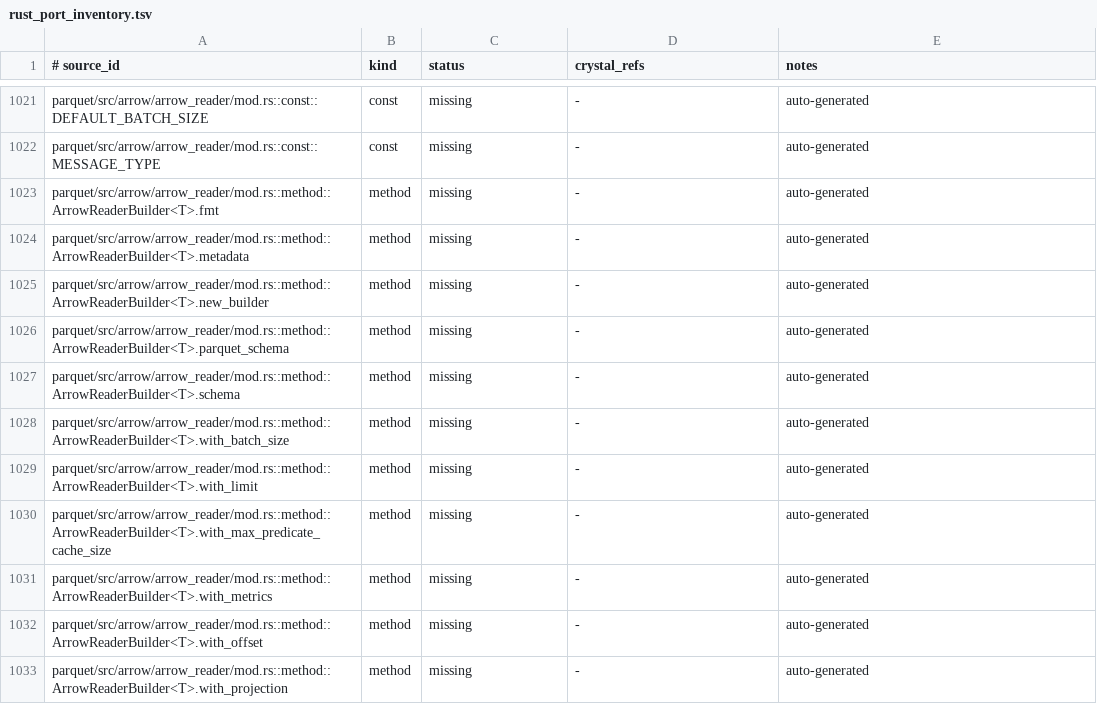
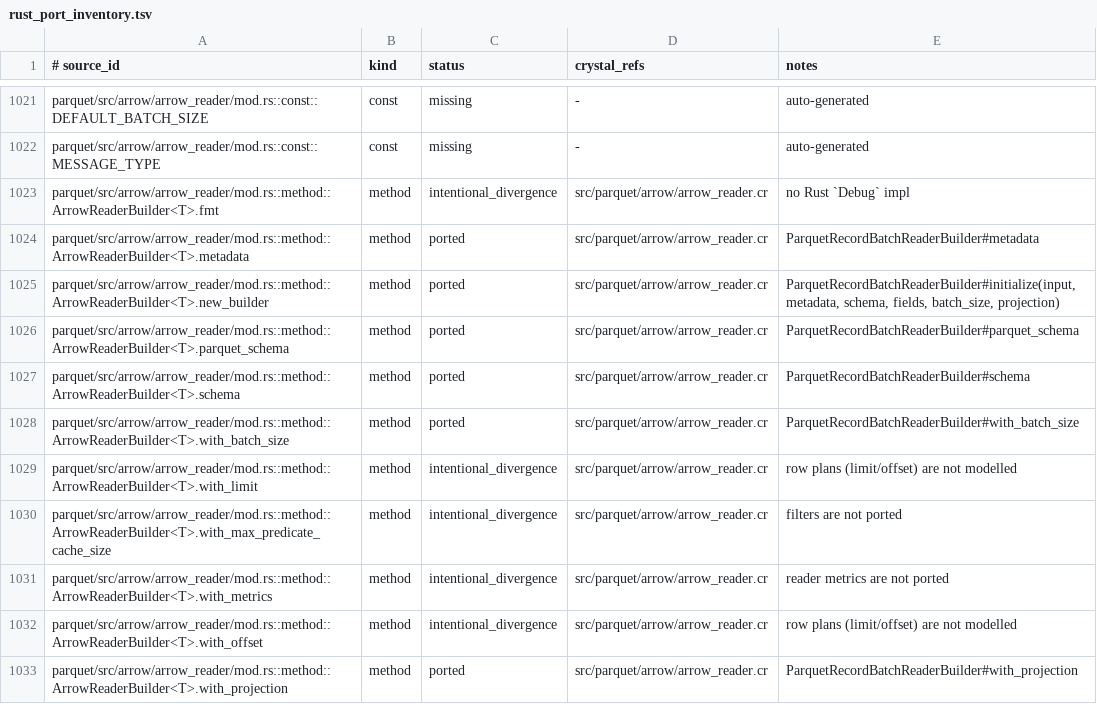
Before and after one commit to dsisnero/parquet-cr, a TSV file: plans/inventory/rust_port_inventory.tsv, drawn as a sheet; only a part is shown, gaps mark what is left out; the diff covers the shown part only.

Commit message:
port: arrow record batch reader
- add `src/parquet/arrow/arrow_reader.cr` (upstream `arrow_reader/mod.rs`):
  - `ArrowReaderMetadata` (`load`, `try_new` with `skip_arrow_metadata`,
    `metadata`/`schema`/`fields`/`parquet_schema`) built on
    `parquet_to_arrow_schema_and_fields`
  - `ParquetRecordBatchReaderBuilder` (`try_new`, `new_with_metadata`,
    `with_batch_size` capped at the file row count, `with_projection`,
    `metadata`/`schema`/`parquet_schema`, `build`) driving the
    `ArrayReaderBuilder` over `FileRowGroups`
  - `ParquetRecordBatchReader` (`try_new`, `next_batch`, `Iterator`,
    `schema`, `batch_size`) yielding `Arrow::RecordBatch`es via
    `RecordBatch.from(struct_array)` (so an empty projection still carries the
    row count) and stopping on empty batches
- this makes a parquet file readable end to end as record batches with a
  projection mask, closing the array-reader stack
- divergences (recorded in `plans/parity.md`): the builder takes a
  `File::FileReader` (upstream any `ChunkReader`) and reads all rows of all row
  groups — row selection, `read_plan.rs` (offset/limit/row groups), `RowFilter`,
  statistics pruning, metrics, bloom filters, supplied-schema overrides and
  page-index policies are not modelled yet
- specs first (red: `undefined constant Parquet::Arrow::ParquetRecordBatchReader`),
  then implementation: `spec/parquet/arrow/arrow_reader_spec.cr` covers the
  all-null struct column of `nulls.snappy.parquet` (metadata/schema accessors,
  8 rows, null count), batch splitting (`[3, 3, 2]`), a 10-leaf projection over
  `alltypes_plain.parquet` asserting INT32/BOOLEAN/INT64/FLOAT/DOUBLE/BYTE_ARRAY
  values, list columns (`list_columns.parquet`, including null lists/items and
  UTF-8 lists), nested lists (`nested_lists.snappy.parquet`), the `try_new`
  convenience constructor, the empty projection, and
  `ArrowReaderMetadata.load`/`try_new`
- docs: `plans/parity.md` (Where we are, Phase 3.5 checklist + done list,
  divergences, counts), ledger rows for `ArrowReaderMetadata.*`,
  `ParquetRecordBatchReaderBuilder<T>.*`, `ParquetRecordBatchReader.*` and the
  implemented `ArrowReaderBuilder<T>` methods
  (2009 ported / 206 intentional_divergence / 13 skipped / 1287 missing)

upstream revision: apache/arrow-rs 60.0.0 (ef1fa157977633f0ba21aa921f9ef3d5c669235b)
gates: make lint (145 files, 0 failures), make test (1070 examples, 0 failures)

```diff
--- a/plans/inventory/rust_port_inventory.tsv
+++ b/plans/inventory/rust_port_inventory.tsv
@@ -1022,12 +1022,12 @@ parquet/src/arrow/arrow_reader/mod.rs::const::DEFAULT_BATCH_SIZE	const	missing	-
 parquet/src/arrow/arrow_reader/mod.rs::const::MESSAGE_TYPE	const	missing	-	auto-generated
-parquet/src/arrow/arrow_reader/mod.rs::method::ArrowReaderBuilder<T>.fmt	method	missing	-	auto-generated
-parquet/src/arrow/arrow_reader/mod.rs::method::ArrowReaderBuilder<T>.metadata	method	missing	-	auto-generated
-parquet/src/arrow/arrow_reader/mod.rs::method::ArrowReaderBuilder<T>.new_builder	method	missing	-	auto-generated
-parquet/src/arrow/arrow_reader/mod.rs::method::ArrowReaderBuilder<T>.parquet_schema	method	missing	-	auto-generated
-parquet/src/arrow/arrow_reader/mod.rs::method::ArrowReaderBuilder<T>.schema	method	missing	-	auto-generated
-parquet/src/arrow/arrow_reader/mod.rs::method::ArrowReaderBuilder<T>.with_batch_size	method	missing	-	auto-generated
-parquet/src/arrow/arrow_reader/mod.rs::method::ArrowReaderBuilder<T>.with_limit	method	missing	-	auto-generated
-parquet/src/arrow/arrow_reader/mod.rs::method::ArrowReaderBuilder<T>.with_max_predicate_cache_size	method	missing	-	auto-generated
-parquet/src/arrow/arrow_reader/mod.rs::method::ArrowReaderBuilder<T>.with_metrics	method	missing	-	auto-generated
-parquet/src/arrow/arrow_reader/mod.rs::method::ArrowReaderBuilder<T>.with_offset	method	missing	-	auto-generated
-parquet/src/arrow/arrow_reader/mod.rs::method::ArrowReaderBuilder<T>.with_projection	method	missing	-	auto-generated
+parquet/src/arrow/arrow_reader/mod.rs::method::ArrowReaderBuilder<T>.fmt	method	intentional_divergence	src/parquet/arrow/arrow_reader.cr	no Rust `Debug` impl
+parquet/src/arrow/arrow_reader/mod.rs::method::ArrowReaderBuilder<T>.metadata	method	ported	src/parquet/arrow/arrow_reader.cr	ParquetRecordBatchReaderBuilder#metadata
+parquet/src/arrow/arrow_reader/mod.rs::method::ArrowReaderBuilder<T>.new_builder	method	ported	src/parquet/arrow/arrow_reader.cr	ParquetRecordBatchReaderBuilder#initialize(input, metadata, schema, fields, batch_size, projection)
+parquet/src/arrow/arrow_reader/mod.rs::method::ArrowReaderBuilder<T>.parquet_schema	method	ported	src/parquet/arrow/arrow_reader.cr	ParquetRecordBatchReaderBuilder#parquet_schema
+parquet/src/arrow/arrow_reader/mod.rs::method::ArrowReaderBuilder<T>.schema	method	ported	src/parquet/arrow/arrow_reader.cr	ParquetRecordBatchReaderBuilder#schema
+parquet/src/arrow/arrow_reader/mod.rs::method::ArrowReaderBuilder<T>.with_batch_size	method	ported	src/parquet/arrow/arrow_reader.cr	ParquetRecordBatchReaderBuilder#with_batch_size
+parquet/src/arrow/arrow_reader/mod.rs::method::ArrowReaderBuilder<T>.with_limit	method	intentional_divergence	src/parquet/arrow/arrow_reader.cr	row plans (limit/offset) are not modelled
+parquet/src/arrow/arrow_reader/mod.rs::method::ArrowReaderBuilder<T>.with_max_predicate_cache_size	method	intentional_divergence	src/parquet/arrow/arrow_reader.cr	filters are not ported
+parquet/src/arrow/arrow_reader/mod.rs::method::ArrowReaderBuilder<T>.with_metrics	method	intentional_divergence	src/parquet/arrow/arrow_reader.cr	reader metrics are not ported
+parquet/src/arrow/arrow_reader/mod.rs::method::ArrowReaderBuilder<T>.with_offset	method	intentional_divergence	src/parquet/arrow/arrow_reader.cr	row plans (limit/offset) are not modelled
+parquet/src/arrow/arrow_reader/mod.rs::method::ArrowReaderBuilder<T>.with_projection	method	ported	src/parquet/arrow/arrow_reader.cr	ParquetRecordBatchReaderBuilder#with_projection
```
Also changed, not shown: 69 edited cells elsewhere in this file, 4 other files.
